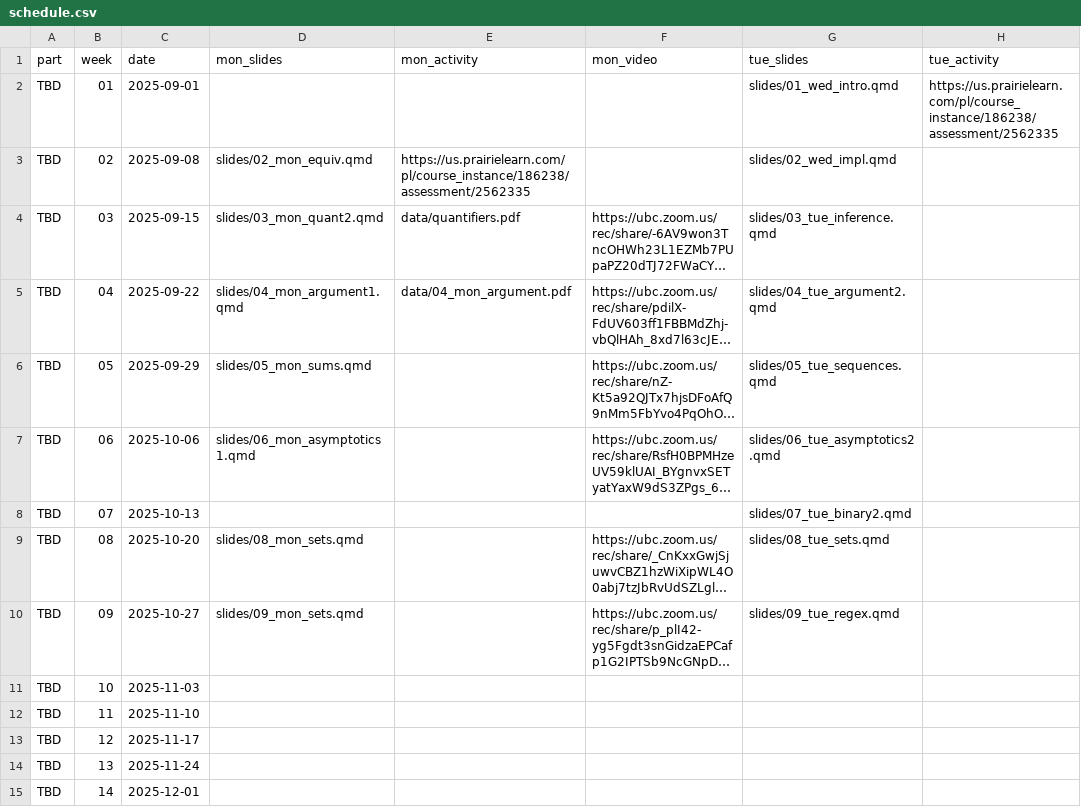
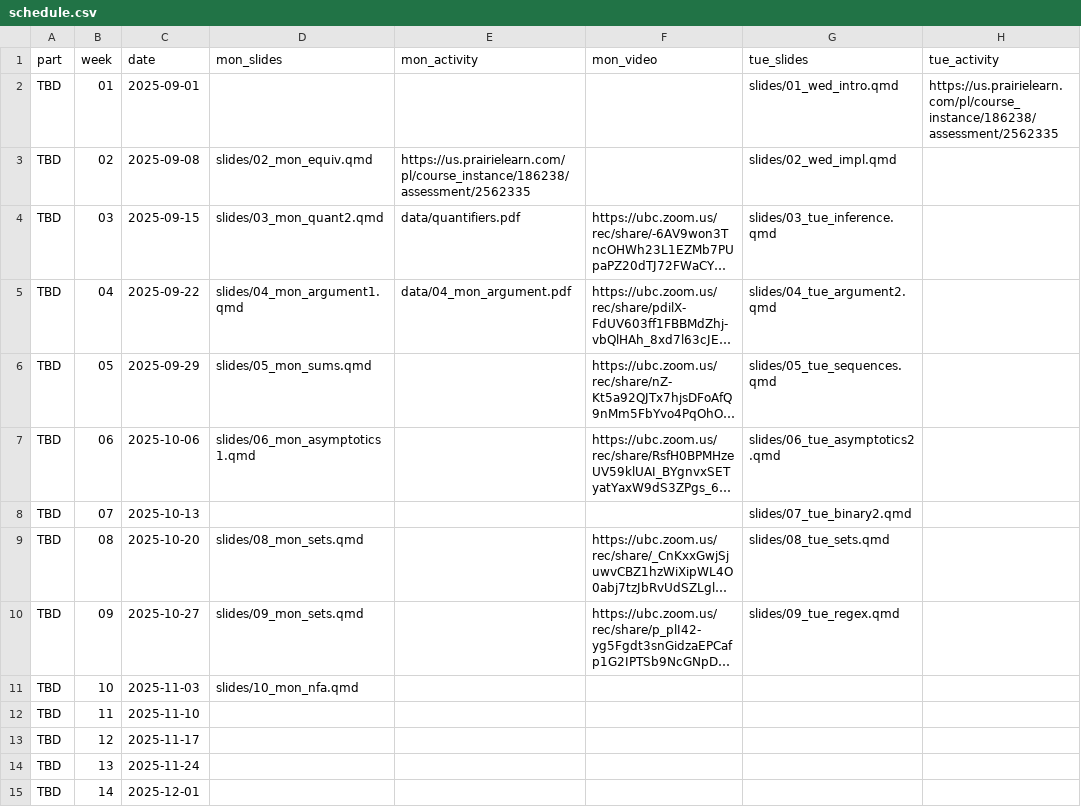
Before and after one commit to UBC-CS/dsci220, a CSV file: data/schedule.csv, drawn as a sheet; only a part is shown; long unchanged cells end in …; the diff names each change by its address in the sheet, - before the commit and + after, or states it on an @@ line.

Commit message:
ready for monday class week 10

```diff
--- a/data/schedule.csv
+++ b/data/schedule.csv
-D11 (mon_slides): (empty)
+D11 (mon_slides): slides/10_mon_nfa.qmd
```
Also changed, not shown: 1 other file.
